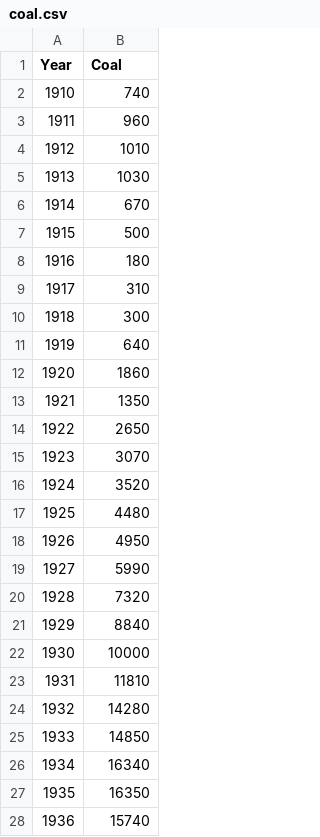
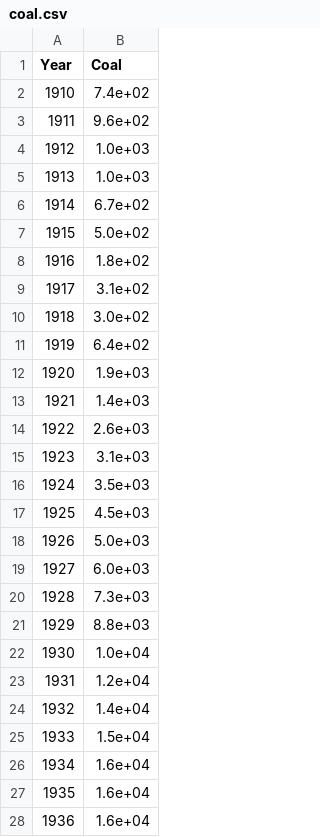
Before and after one commit to IsaacLeimgruber/ADA_labs_repo, a CSV file: Project/Data/coal.csv, drawn as a sheet; only a part is shown; the diff covers the shown part only.

```diff
--- a/Project/Data/coal.csv
+++ b/Project/Data/coal.csv
@@ -1,28 +1,28 @@
 Year,Coal
-1910,740
-1911,960
-1912,1010
-1913,1030
-1914,670
-1915,500
-1916,180
-1917,310
-1918,300
-1919,640
-1920,1860
-1921,1350
-1922,2650
-1923,3070
-1924,3520
-1925,4480
-1926,4950
-1927,5990
-1928,7320
-1929,8840
-1930,10000
-1931,11810
-1932,14280
-1933,14850
-1934,16340
-1935,16350
-1936,15740
+1910,7.4e+02
+1911,9.6e+02
+1912,1.0e+03
+1913,1.0e+03
+1914,6.7e+02
+1915,5.0e+02
+1916,1.8e+02
+1917,3.1e+02
+1918,3.0e+02
+1919,6.4e+02
+1920,1.9e+03
+1921,1.4e+03
+1922,2.6e+03
+1923,3.1e+03
+1924,3.5e+03
+1925,4.5e+03
+1926,5.0e+03
+1927,6.0e+03
+1928,7.3e+03
+1929,8.8e+03
+1930,1.0e+04
+1931,1.2e+04
+1932,1.4e+04
+1933,1.5e+04
+1934,1.6e+04
+1935,1.6e+04
+1936,1.6e+04
```
Also changed, not shown: 78 edited cells elsewhere in this file, Project/Data/data_info.csv, Project/Data/gas.csv, 3 other files.
